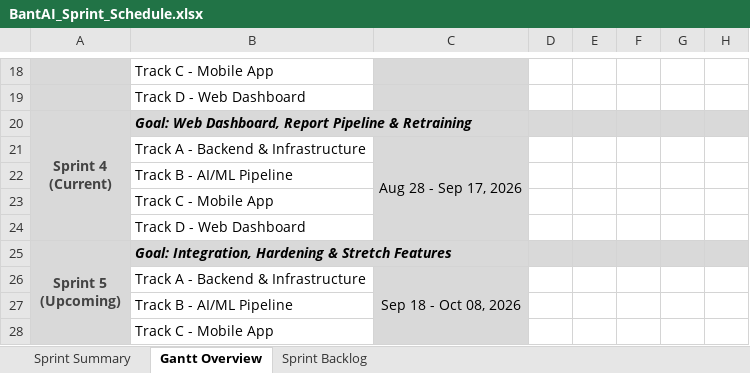
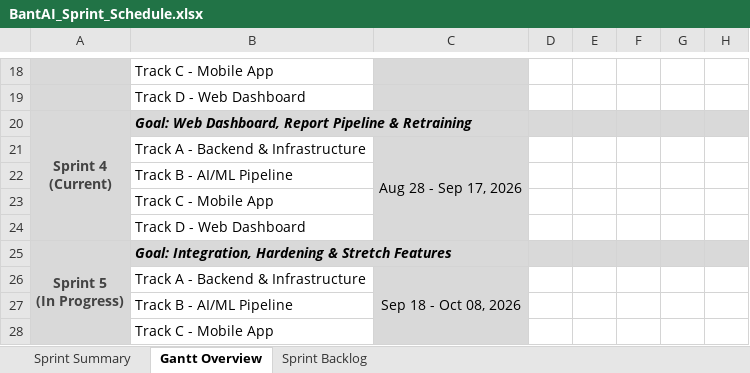
Before and after one commit to gncrlatienza-eng/bantAI, an Excel workbook: docs/development/BantAI_Sprint_Schedule.xlsx, sheet Gantt Overview, drawn as a sheet; only a part is shown, gaps mark what is left out; values as stored, in another font and other column widths than the file's, no borders; ↵ is a line break in a cell; the diff names each change by its address in the sheet, - before the commit and + after, or states it on an @@ line.

Commit message:
feat(mobile): finish Sprint 4 Track C — unknown filter, real AI summary, blocked numbers sync

```diff
--- a/docs/development/BantAI_Sprint_Schedule.xlsx (sheet Gantt Overview)
+++ b/docs/development/BantAI_Sprint_Schedule.xlsx (sheet Gantt Overview)
-A25: Sprint 5 ↵ (Upcoming)
+A25: Sprint 5 ↵ (In Progress)
```
Also changed, not shown: sheet Sprint Backlog, sheet Sprint Summary, docs/development/BantAI_WBS.xlsx, 22 other files.
